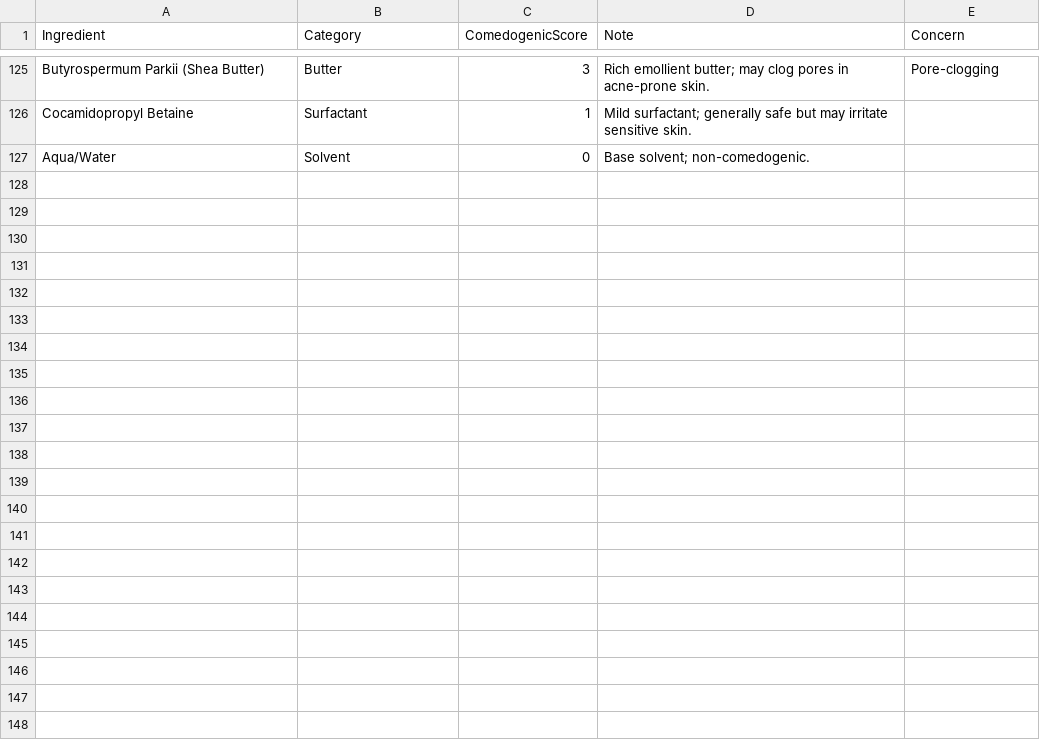
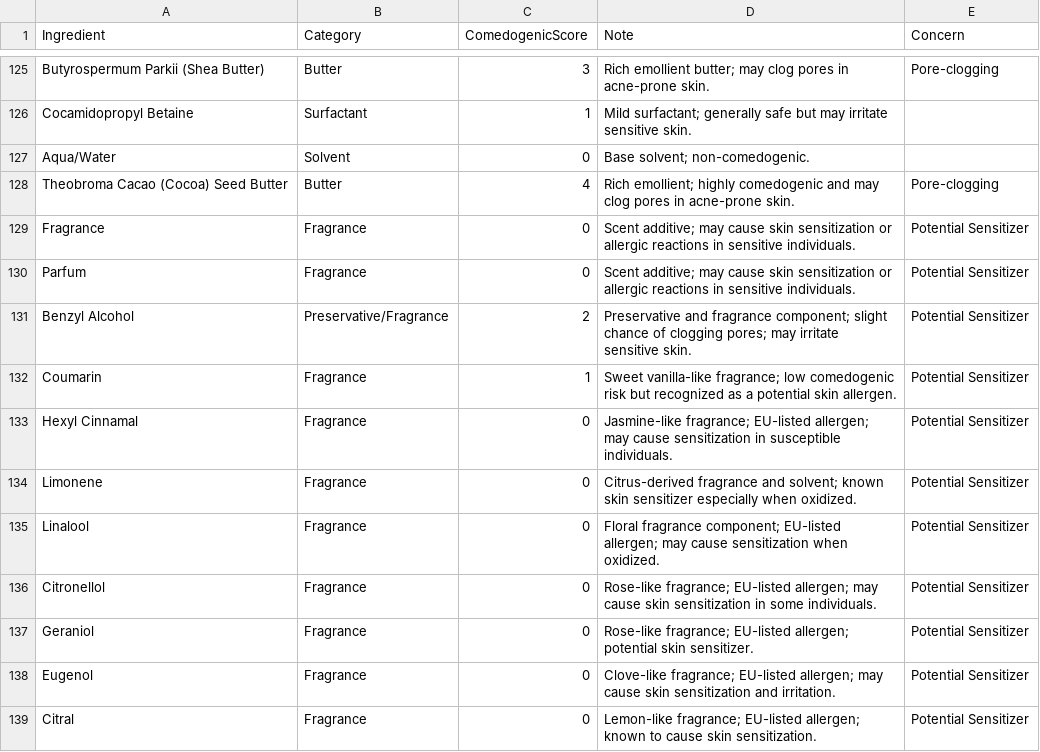
Before and after one commit to kciel99/sinu-acne-backend, a CSV file: acne_ingredients_with_concern.csv, drawn as a sheet; only a part is shown, gaps mark what is left out.

Commit message:
Add missing skincare ingredients

```diff
--- a/acne_ingredients_with_concern.csv
+++ b/acne_ingredients_with_concern.csv
@@ -127 +127,13 @@ Cocamidopropyl Betaine,Surfactant,1,Mild surfactant; generally safe but may irri
 Aqua/Water,Solvent,0,Base solvent; non-comedogenic.,
+Theobroma Cacao (Cocoa) Seed Butter,Butter,4,Rich emollient; highly comedogenic and may clog pores in acne-prone skin.,Pore-clogging
+Fragrance,Fragrance,0,Scent additive; may cause skin sensitization or allergic reactions in sensitive individuals.,Potential Sensitizer
+Parfum,Fragrance,0,Scent additive; may cause skin sensitization or allergic reactions in sensitive individuals.,Potential Sensitizer
+Benzyl Alcohol,Preservative/Fragrance,2,Preservative and fragrance component; slight chance of clogging pores; may irritate sensitive skin.,Potential Sensitizer
+Coumarin,Fragrance,1,Sweet vanilla-like fragrance; low comedogenic risk but recognized as a potential skin allergen.,Potential Sensitizer
+Hexyl Cinnamal,Fragrance,0,Jasmine-like fragrance; EU-listed allergen; may cause sensitization in susceptible individuals.,Potential Sensitizer
+Limonene,Fragrance,0,Citrus-derived fragrance and solvent; known skin sensitizer especially when oxidized.,Potential Sensitizer
+Linalool,Fragrance,0,Floral fragrance component; EU-listed allergen; may cause sensitization when oxidized.,Potential Sensitizer
+Citronellol,Fragrance,0,Rose-like fragrance; EU-listed allergen; may cause skin sensitization in some individuals.,Potential Sensitizer
+Geraniol,Fragrance,0,Rose-like fragrance; EU-listed allergen; potential skin sensitizer.,Potential Sensitizer
+Eugenol,Fragrance,0,Clove-like fragrance; EU-listed allergen; may cause skin sensitization and irritation.,Potential Sensitizer
+Citral,Fragrance,0,Lemon-like fragrance; EU-listed allergen; known to cause skin sensitization.,Potential Sensitizer
```
